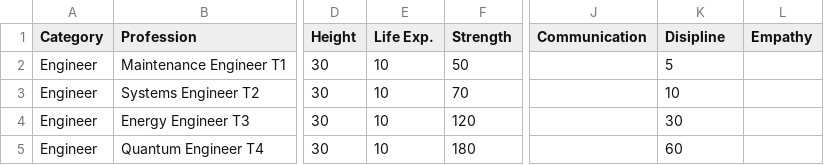
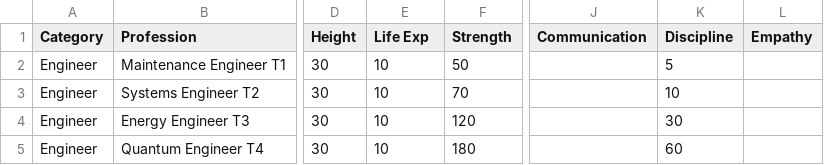
Before and after one commit to Root-DE/LastCaretaker, a CSV file: data/humans.csv, drawn as a sheet; only a part is shown, gaps mark what is left out; the diff names each change by its address in the sheet, - before the commit and + after, or states it on an @@ line.

```diff
--- a/data/humans.csv
+++ b/data/humans.csv
-E1: Life Exp.
+E1: Life Exp
-K1: Disipline
+K1: Discipline
```
Also changed, not shown: data/food.csv, 5 other files.
